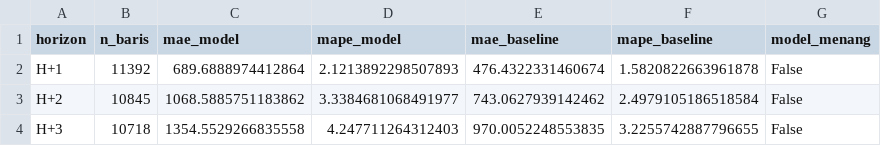
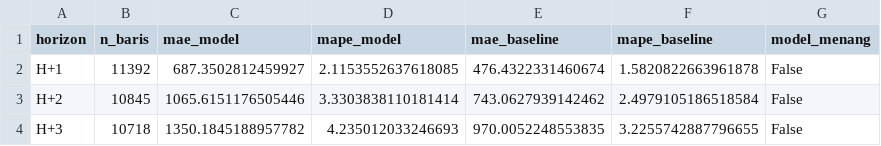
Before and after one commit to Hafizhputra27/example_scrap, a CSV file: models/hasil_evaluasi_multi_horizon.csv, drawn as a sheet.

```diff
--- a/models/hasil_evaluasi_multi_horizon.csv
+++ b/models/hasil_evaluasi_multi_horizon.csv
@@ -1,4 +1,4 @@
 horizon,n_baris,mae_model,mape_model,mae_baseline,mape_baseline,model_menang
-H+1,11392,689.6888974412864,2.1213892298507893,476.4322331460674,1.5820822663961878,False
-H+2,10845,1068.5885751183862,3.3384681068491977,743.0627939142462,2.4979105186518584,False
-H+3,10718,1354.5529266835558,4.247711264312403,970.0052248553835,3.2255742887796655,False
+H+1,11392,687.3502812459927,2.1153552637618085,476.4322331460674,1.5820822663961878,False
+H+2,10845,1065.6151176505446,3.3303838110181414,743.0627939142462,2.4979105186518584,False
+H+3,10718,1350.1845188957782,4.235012033246693,970.0052248553835,3.2255742887796655,False
```
Also changed, not shown: models/prediksi_forward.csv, 12 other files.
